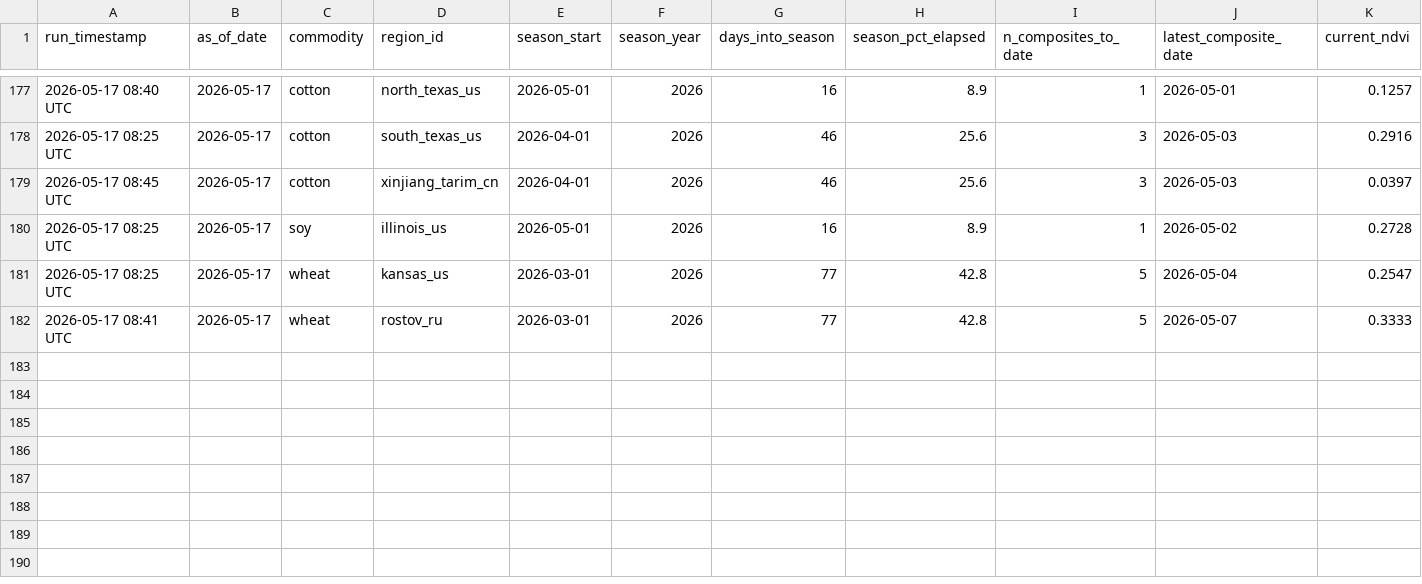
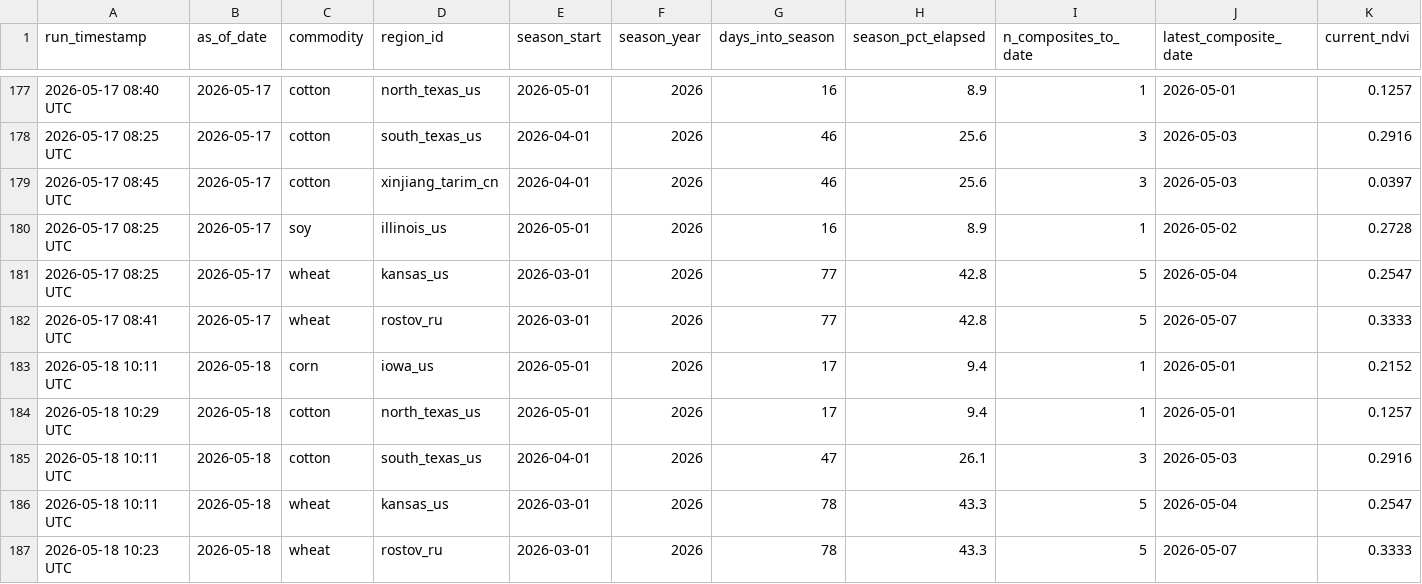
Before and after one commit to rmkenv/quantag, a CSV file: quantagri_live/quantagri_live_results.csv, drawn as a sheet; only a part is shown, gaps mark what is left out; rows hold the shown columns only; the diff names each change by its address in the sheet, - before the commit and + after, or states it on an @@ line.

```diff
--- a/quantagri_live/quantagri_live_results.csv
+++ b/quantagri_live/quantagri_live_results.csv
+row 183: 2026-05-18 10:11 UTC | 2026-05-18 | corn | iowa_us | 2026-05-01 | 2026 | 17 | 9.4 | 1 | 2026-05-01 | 0.2152
+row 184: 2026-05-18 10:29 UTC | 2026-05-18 | cotton | north_texas_us | 2026-05-01 | 2026 | 17 | 9.4 | 1 | 2026-05-01 | 0.1257
+row 185: 2026-05-18 10:11 UTC | 2026-05-18 | cotton | south_texas_us | 2026-04-01 | 2026 | 47 | 26.1 | 3 | 2026-05-03 | 0.2916
+row 186: 2026-05-18 10:11 UTC | 2026-05-18 | wheat | kansas_us | 2026-03-01 | 2026 | 78 | 43.3 | 5 | 2026-05-04 | 0.2547
+row 187: 2026-05-18 10:23 UTC | 2026-05-18 | wheat | rostov_ru | 2026-03-01 | 2026 | 78 | 43.3 | 5 | 2026-05-07 | 0.3333
```
Also changed, not shown: quantagri_live/quantagri_live_alerts.csv, quantagri_live/quantagri_signal_scorecard.csv.
